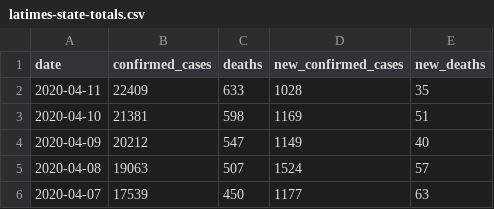
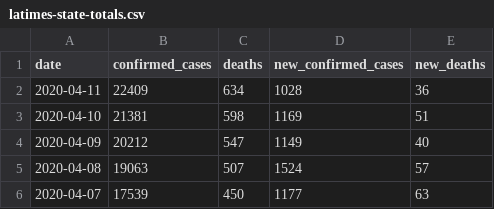
Before and after one commit to datadesk/california-coronavirus-data, a CSV file: latimes-state-totals.csv, drawn as a sheet; only a part is shown.

```diff
--- a/latimes-state-totals.csv
+++ b/latimes-state-totals.csv
@@ -1,3 +1,3 @@
 date,confirmed_cases,deaths,new_confirmed_cases,new_deaths
-2020-04-11,22409,633,1028,35
+2020-04-11,22409,634,1028,36
 2020-04-10,21381,598,1169,51
```
Also changed, not shown: cdph-state-totals.csv, latimes-agency-totals.csv, 2 other files.
